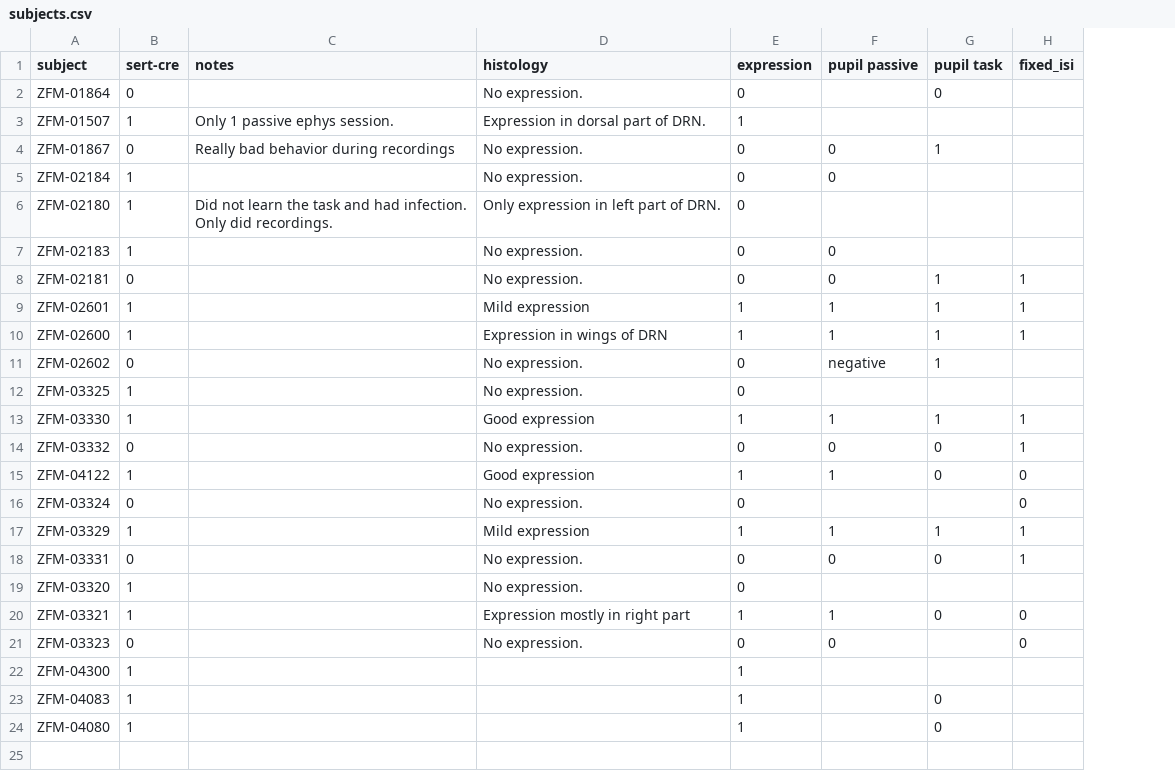
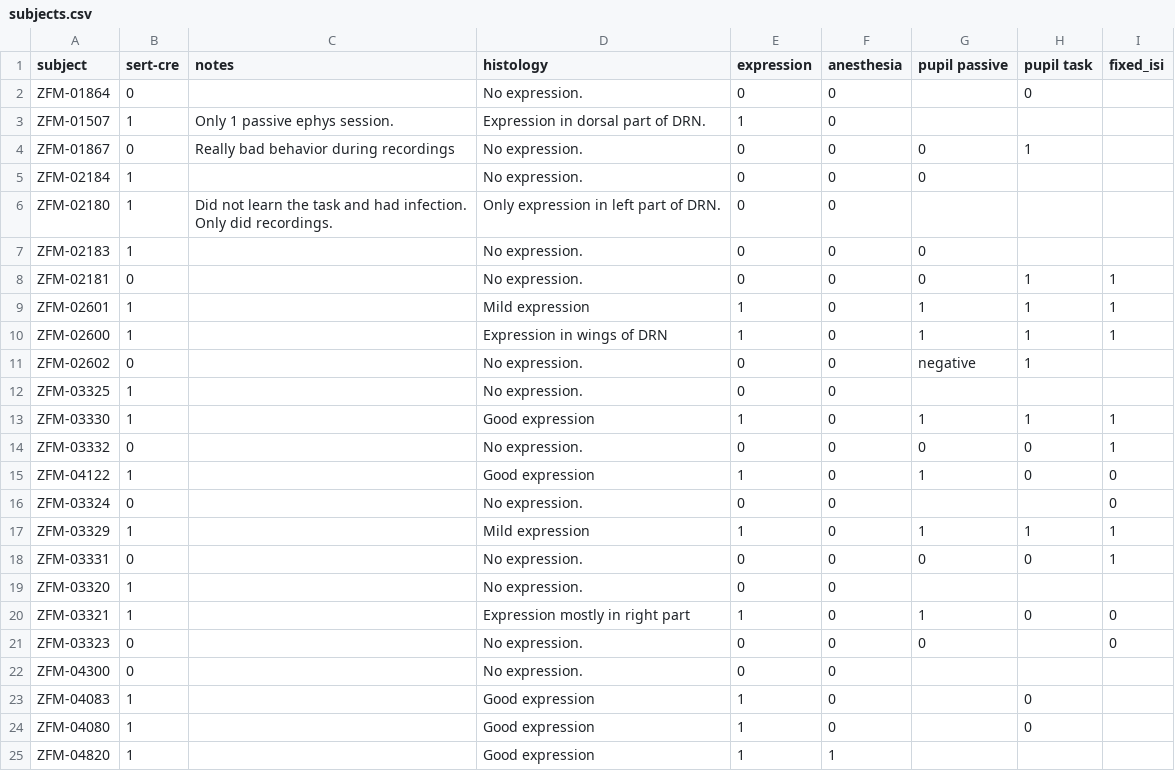
Before and after one commit to guidomeijer/IBL-Serotonin, a CSV file: subjects.csv, drawn as a sheet; the diff names each change by its address in the sheet, - before the commit and + after, or states it on an @@ line.

```diff
--- a/subjects.csv
+++ b/subjects.csv
+column F (anesthesia), rows 2-24: all 0
-B22 (sert-cre): 1
+B22 (sert-cre): 0
-D22 (histology): (empty)
+D22 (histology): No expression.
-E22 (expression): 1
+E22 (expression): 0
-D23:D24 (histology): (empty)
+D23:D24 (histology): Good expression
+row 25: ZFM-04820 | 1 |  | Good expression | 1 | 1
```
Also changed, not shown: 7 other files.
